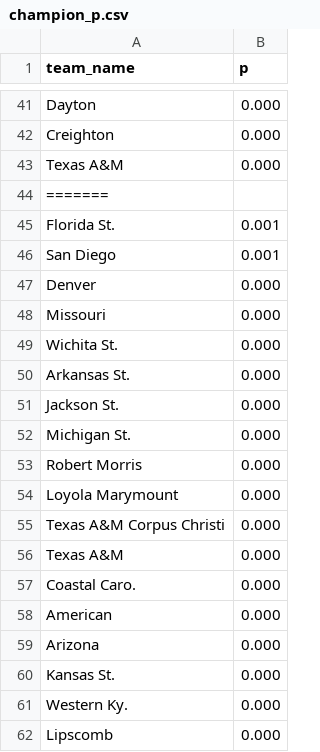
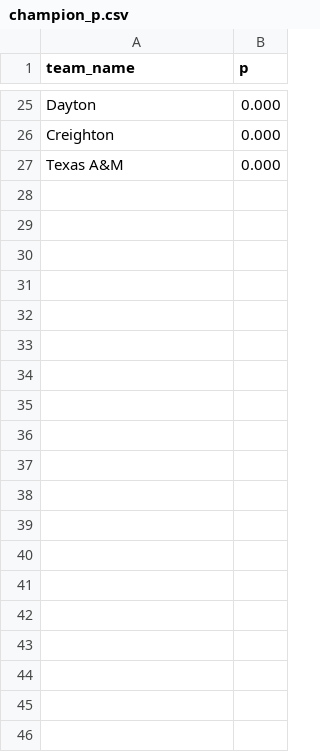
Before and after one commit to octonion/volleyball-w, a CSV file: ncaa_pbp/tournament/champion_p.csv, drawn as a sheet; only a part is shown, gaps mark what is left out; the diff covers the shown part only; the diff names each change by its address in the sheet, - before the commit and + after, or states it on an @@ line.

```diff
--- a/ncaa_pbp/tournament/champion_p.csv
+++ b/ncaa_pbp/tournament/champion_p.csv
-row 44: =======
-row 45: Florida St. | 0.001
-row 46: San Diego | 0.001
-row 47: Denver | 0.000
-row 48: Missouri | 0.000
-row 49: Wichita St. | 0.000
-row 50: Arkansas St. | 0.000
-row 51: Jackson St. | 0.000
-row 52: Michigan St. | 0.000
-row 53: Robert Morris | 0.000
-row 54: Loyola Marymount | 0.000
-row 55: Texas A&M Corpus Christi | 0.000
-row 56: Texas A&M | 0.000
-row 57: Coastal Caro. | 0.000
-row 58: American | 0.000
-row 59: Arizona | 0.000
-row 60: Kansas St. | 0.000
-row 61: Western Ky. | 0.000
-row 62: Lipscomb | 0.000
```
Also changed, not shown: 34 removed rows and 1 edited cell elsewhere in this file, ncaa_pbp/python/predict_weekly.csv, ncaa_pbp/tournament/round_p.csv, 2 other files.
